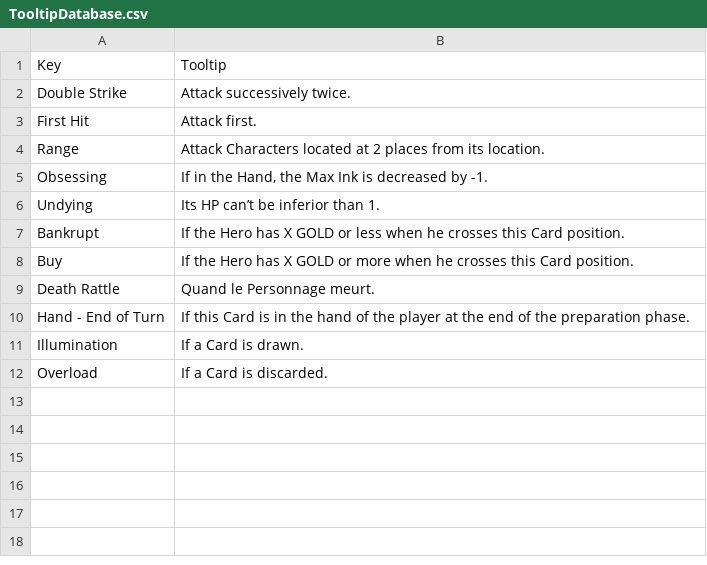
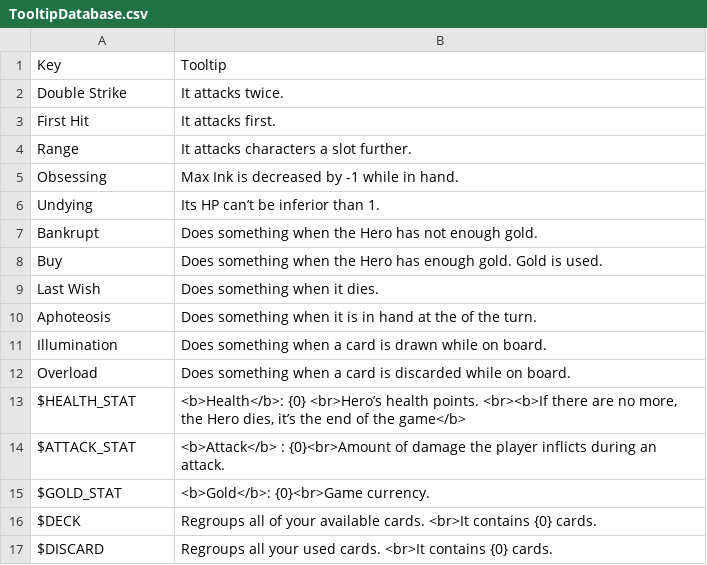
Before and after one commit to thomasdepraz/TaleTellerRepo, a CSV file: TaleTeller Prototypes/Assets/Localization/Files/TooltipDatabase.csv, drawn as a sheet.

Commit message:
refactor : added ui tooltip text

```diff
--- a/TaleTeller Prototypes/Assets/Localization/Files/TooltipDatabase.csv
+++ b/TaleTeller Prototypes/Assets/Localization/Files/TooltipDatabase.csv
@@ -1,12 +1,17 @@
 Key	Tooltip
-Double Strike	Attack successively twice.
-First Hit	Attack first.
-Range	Attack Characters located at 2 places from its location.
-Obsessing	If in the Hand, the Max Ink is decreased by -1.
+Double Strike	It attacks twice.
+First Hit	It attacks first.
+Range	It attacks characters a slot further.
+Obsessing	Max Ink is decreased by -1 while in hand.
 Undying	Its HP can’t be inferior than 1.
-Bankrupt	If the Hero has X GOLD or less when he crosses this Card position.
-Buy	If the Hero has X GOLD or more when he crosses this Card position.
-Death Rattle	Quand le Personnage meurt.
-Hand - End of Turn	If this Card is in the hand of the player at the end of the preparation phase.
-Illumination	If a Card is drawn.
-Overload	If a Card is discarded.
+Bankrupt	Does something when the Hero has not enough gold.
+Buy	Does something when the Hero has enough gold. Gold is used.
+Last Wish	Does something when it dies.
+Aphoteosis	Does something when it is in hand at the of the turn.
+Illumination	Does something when a card is drawn while on board.
+Overload	Does something when a card is discarded while on board.
+$HEALTH_STAT	<b>Health</b>: {0}  <br>Hero’s health points.  <br><b>If there are no more, the Hero dies, it’s the end of the game</b>
+$ATTACK_STAT	<b>Attack</b> : {0}<br>Amount of damage the player inflicts during an attack.
+$GOLD_STAT	<b>Gold</b>: {0}<br>Game currency.
+$DECK	Regroups all of your available cards. <br>It contains {0} cards.
+$DISCARD	Regroups all your used cards. <br>It contains {0} cards.
```
Also changed, not shown: 7 other files.
